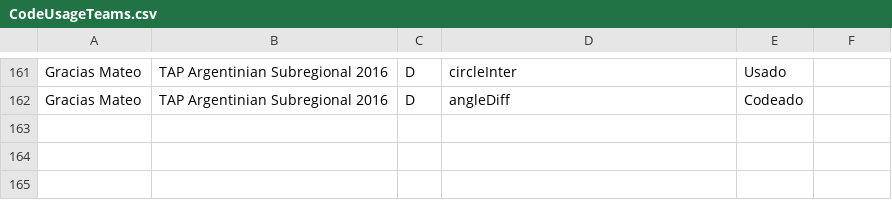
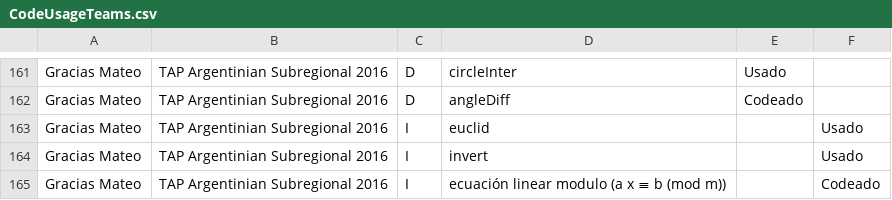
Before and after one commit to IvanRenison/ProgrammingProblems, a CSV file: .stats/CodeUsageTeams.csv, drawn as a sheet; only a part is shown, gaps mark what is left out.

Commit message:
Problem I of TAP Argentinian Subregional 2016

```diff
--- a/.stats/CodeUsageTeams.csv
+++ b/.stats/CodeUsageTeams.csv
@@ -162 +162,4 @@ Gracias Mateo, TAP Argentinian Subregional 2016, D, circleInter, Usado,
 Gracias Mateo, TAP Argentinian Subregional 2016, D, angleDiff, Codeado,
+Gracias Mateo, TAP Argentinian Subregional 2016, I, euclid, , Usado
+Gracias Mateo, TAP Argentinian Subregional 2016, I, invert, , Usado
+Gracias Mateo, TAP Argentinian Subregional 2016, I, ecuación linear modulo (a x ≡ b (mod m)), , Codeado
```
Also changed, not shown: 1 other file.
